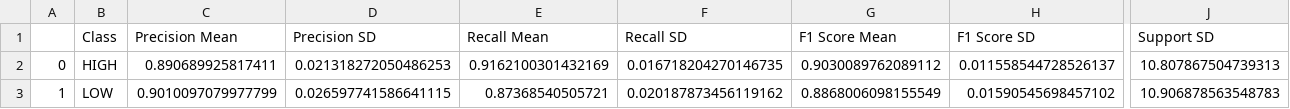
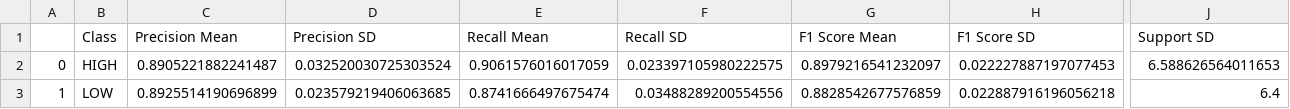
Before and after one commit to samuel-boobier/ML-MOFs, a CSV file: ML_MOFs/Results/ML_results/Classification/SVM_classification_report.csv, drawn as a sheet; only a part is shown, gaps mark what is left out; the diff covers the shown part only; the diff names each change by its address in the sheet, - before the commit and + after, or states it on an @@ line.

Commit message:
dataset and target value ranges

```diff
--- a/ML_MOFs/Results/ML_results/Classification/SVM_classification_report.csv
+++ b/ML_MOFs/Results/ML_results/Classification/SVM_classification_report.csv
-C2 (Precision Mean): 0.890689925817411
+C2 (Precision Mean): 0.8905221882241487
-D2 (Precision SD): 0.021318272050486253
+D2 (Precision SD): 0.032520030725303524
-E2 (Recall Mean): 0.9162100301432169
+E2 (Recall Mean): 0.9061576016017059
-F2 (Recall SD): 0.016718204270146735
+F2 (Recall SD): 0.023397105980222575
-G2 (F1 Score Mean): 0.9030089762089112
+G2 (F1 Score Mean): 0.8979216541232097
-H2 (F1 Score SD): 0.011558544728526137
+H2 (F1 Score SD): 0.022227887197077453
-J2 (Support SD): 10.807867504739313
+J2 (Support SD): 6.588626564011653
-C3 (Precision Mean): 0.9010097079977799
+C3 (Precision Mean): 0.8925514190696899
-D3 (Precision SD): 0.026597741586641115
+D3 (Precision SD): 0.023579219406063685
-E3 (Recall Mean): 0.87368540505721
+E3 (Recall Mean): 0.8741666497675474
-F3 (Recall SD): 0.020187873456119162
+F3 (Recall SD): 0.03488289200554556
-G3 (F1 Score Mean): 0.8868006098155549
+G3 (F1 Score Mean): 0.8828542677576859
-H3 (F1 Score SD): 0.01590545698457102
+H3 (F1 Score SD): 0.022887916196056218
-J3 (Support SD): 10.906878563548783
+J3 (Support SD): 6.4
```
Also changed, not shown: 8 edited cells elsewhere in this file, ML_MOFs/Results/ML_results/Classification/KNN_classification_report.csv, ML_MOFs/Results/ML_results/Classification/RF_classification_report.csv, 14 other files.
